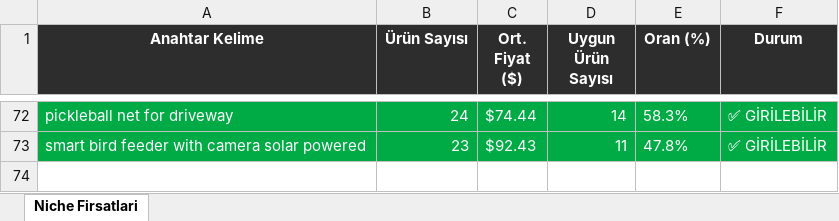
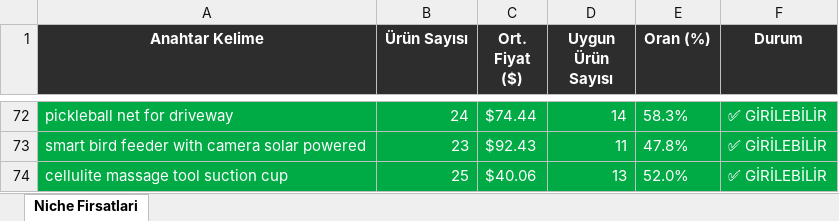
Before and after one commit to furkanarslan3445-coder/amazon-pl-research, an Excel workbook: output/amazon_niche_rapor_2026-04-02.xlsx, sheet Niche Firsatlari, drawn as a sheet; only a part is shown, gaps mark what is left out; values as stored, in another font and other column widths than the file's, no borders; the diff names each change by its address in the sheet, - before the commit and + after, or states it on an @@ line.

```diff
--- a/output/amazon_niche_rapor_2026-04-02.xlsx (sheet Niche Firsatlari)
+++ b/output/amazon_niche_rapor_2026-04-02.xlsx (sheet Niche Firsatlari)
+row 74: cellulite massage tool suction cup | 25 | $40.06 | 13 | 52.0% | ✅ GİRİLEBİLİR
```
Also changed, not shown: 1 other file.
